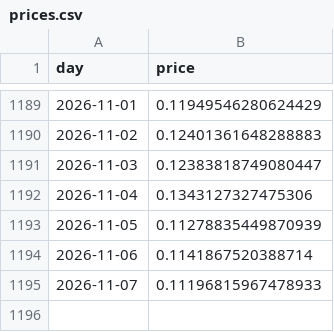
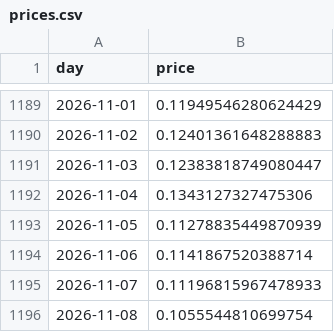
Before and after one commit to cianfru/pepecoin_terminal, a CSV file: prices.csv, drawn as a sheet; only a part is shown, gaps mark what is left out.

```diff
--- a/prices.csv
+++ b/prices.csv
@@ -1195 +1195,2 @@ day,price
 2026-11-07,0.11196815967478933
+2026-11-08,0.1055544810699754
```
Also changed, not shown: 22 other files.
